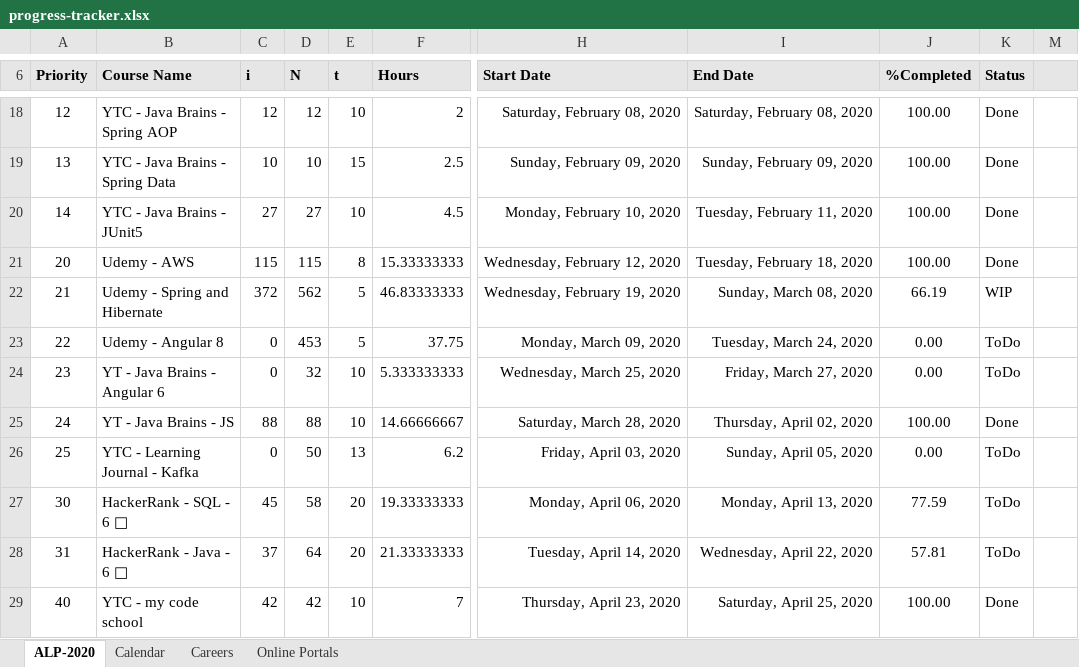
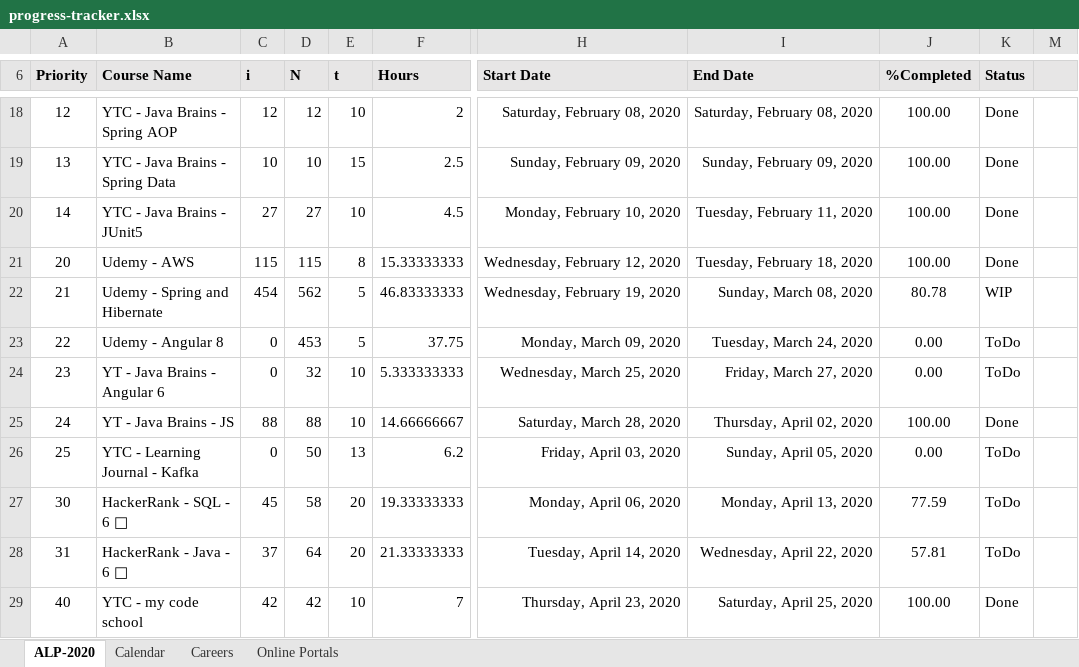
Before and after one commit to arpit04tripathi/files-cdn, an Excel workbook: temp/progress-tracker.xlsx, sheet ALP-2020, drawn as a sheet; only a part is shown, gaps mark what is left out; values as stored, in another font and other column widths than the file's, no borders; conditional formats not drawn; the diff names each change by its address in the sheet, - before the commit and + after, or states it on an @@ line.

```diff
--- a/temp/progress-tracker.xlsx (sheet ALP-2020)
+++ b/temp/progress-tracker.xlsx (sheet ALP-2020)
-C22 (i): 372
+C22 (i): 454
-J22 (%Completed): 66.19
+J22 (%Completed): 80.78
```
Also changed, not shown: sheet Calendar, 2 other files.
